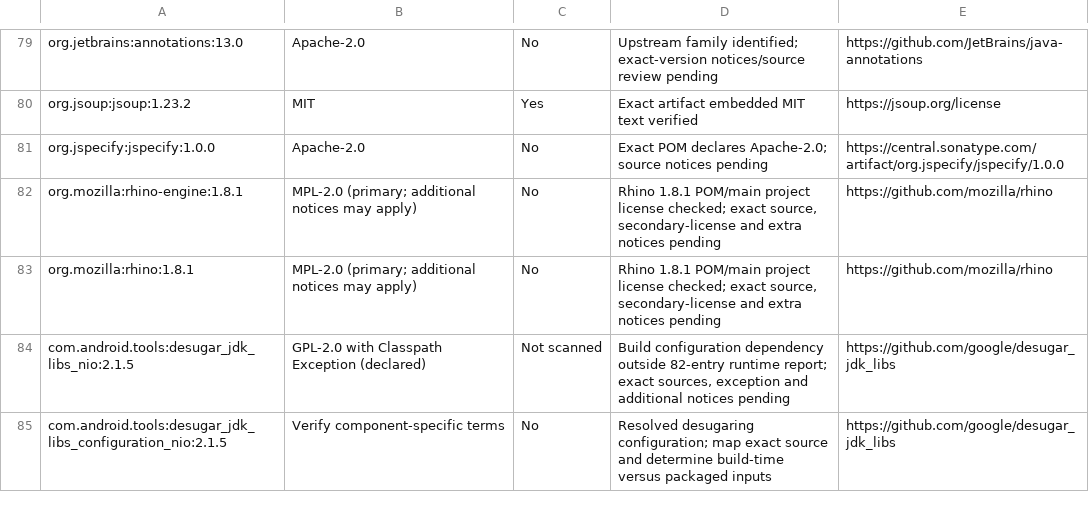
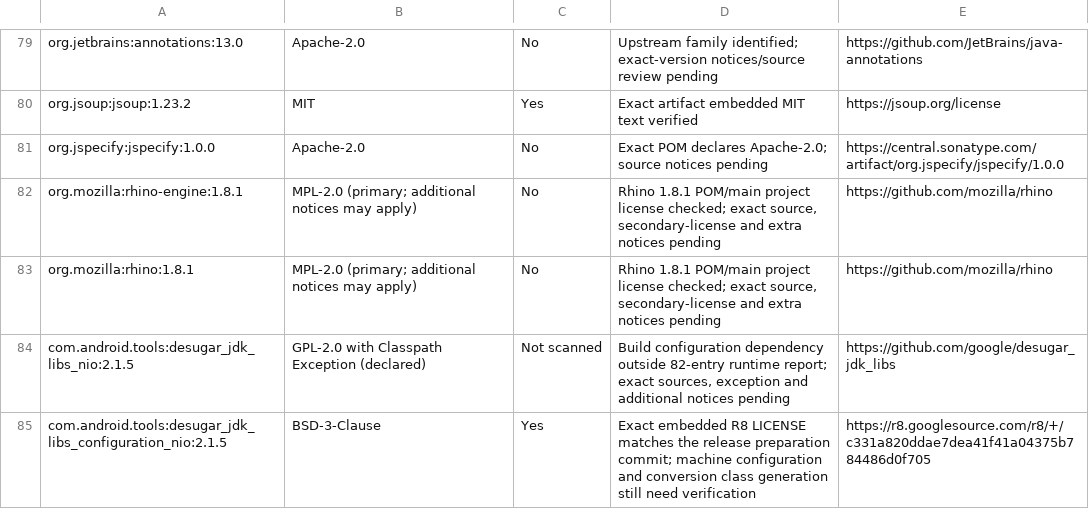
Before and after one commit to Abhii-08/GANASUNO, a CSV file: docs/licenses/DEPENDENCY_REVIEW.csv, drawn as a sheet; only a part is shown, gaps mark what is left out.

Commit message:
Document v1.1 release verification and fixture cleanup [skip ci]

```diff
--- a/docs/licenses/DEPENDENCY_REVIEW.csv
+++ b/docs/licenses/DEPENDENCY_REVIEW.csv
@@ -84,2 +84,2 @@ org.mozilla:rhino:1.8.1,MPL-2.0 (primary; additional notices may apply),No,"Rhin
 com.android.tools:desugar_jdk_libs_nio:2.1.5,GPL-2.0 with Classpath Exception (declared),Not scanned,"Build configuration dependency outside 82-entry runtime report; exact sources, exception and additional notices pending",https://github.com/google/desugar_jdk_libs
-com.android.tools:desugar_jdk_libs_configuration_nio:2.1.5,Verify component-specific terms,No,Resolved desugaring configuration; map exact source and determine build-time versus packaged inputs,https://github.com/google/desugar_jdk_libs
+com.android.tools:desugar_jdk_libs_configuration_nio:2.1.5,BSD-3-Clause,Yes,Exact embedded R8 LICENSE matches the release preparation commit; machine configuration and conversion class generation still need verification,https://r8.googlesource.com/r8/+/c331a820ddae7dea41f41a04375b784486d0f705
```
Also changed, not shown: 5 other files.
